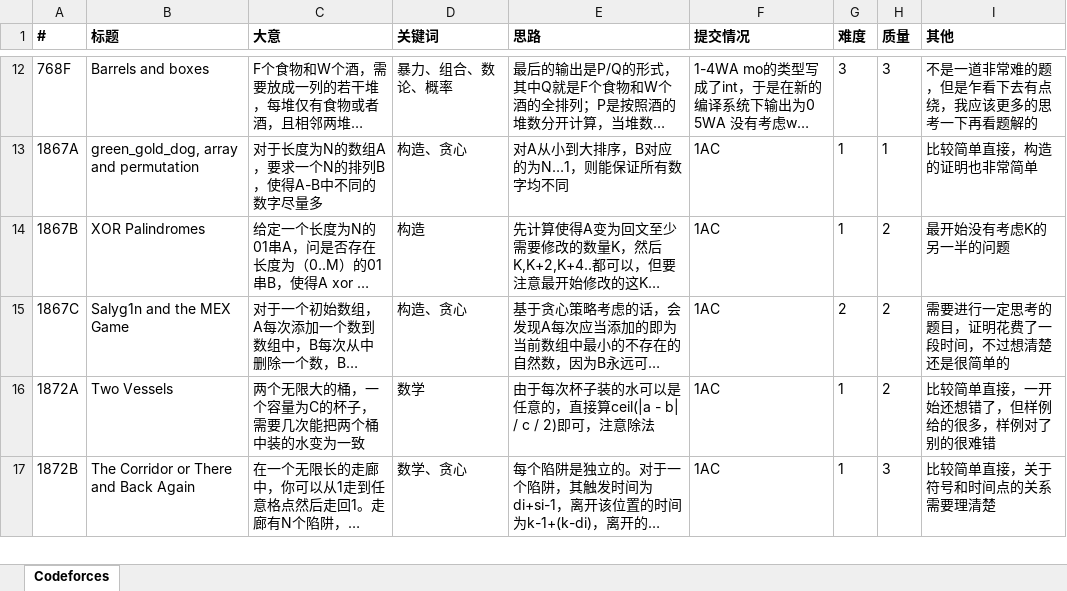
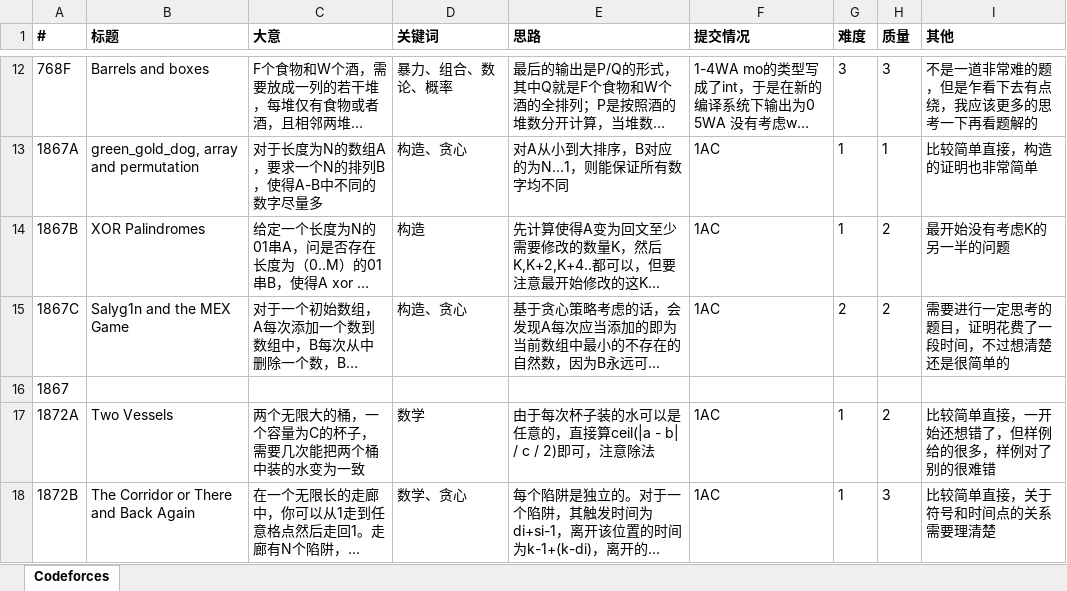
Before and after one commit to seeeeeeven7/informatics, an Excel workbook: informatics.xlsx, sheet Codeforces, drawn as a sheet; only a part is shown, gaps mark what is left out; long unchanged cells end in …; values as stored, in another font and other column widths than the file's, no borders; the diff names each change by its address in the sheet, - before the commit and + after, or states it on an @@ line.

```diff
--- a/informatics.xlsx (sheet Codeforces)
+++ b/informatics.xlsx (sheet Codeforces)
+row 16: 1867
```
Also changed, not shown: 8 other files.
